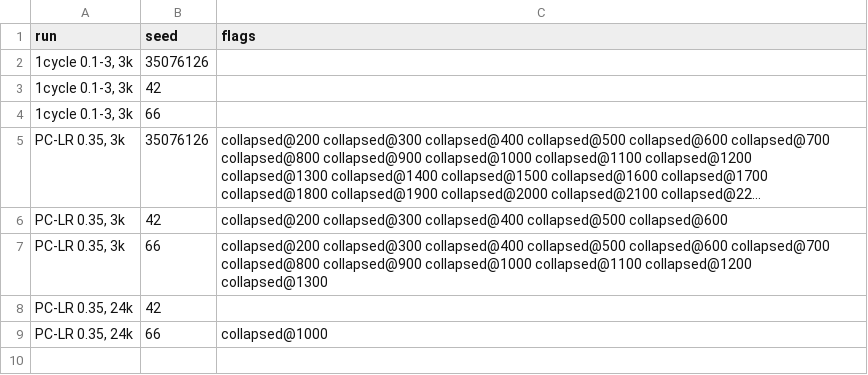
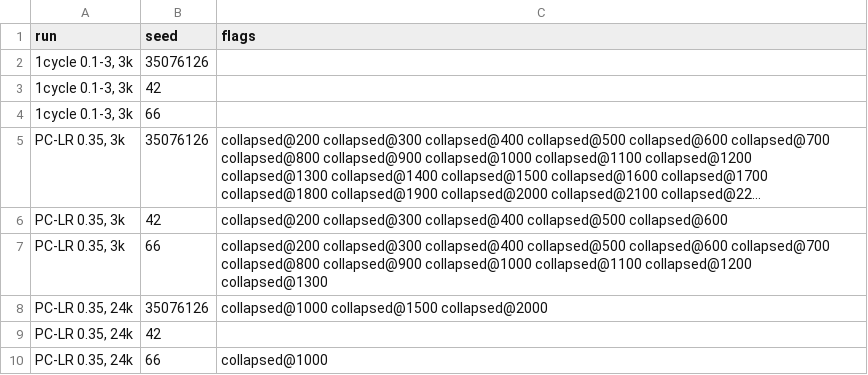
Before and after one commit to Mayonnaise-Slap/ENN-samsonov-2026, a CSV file: figures/exp4_c2/flags.csv, drawn as a sheet; long unchanged cells end in …; the diff names each change by its address in the sheet, - before the commit and + after, or states it on an @@ line.

Commit message:
feat: last experimental data

```diff
--- a/figures/exp4_c2/flags.csv
+++ b/figures/exp4_c2/flags.csv
+row 8: PC-LR 0.35, 24k | 35076126 | collapsed@1000 collapsed@1500 collapsed@2000
```
Also changed, not shown: figures/exp4_c2/comparison.csv, figures/exp4_c2/final_summary.csv, 10 other files.
